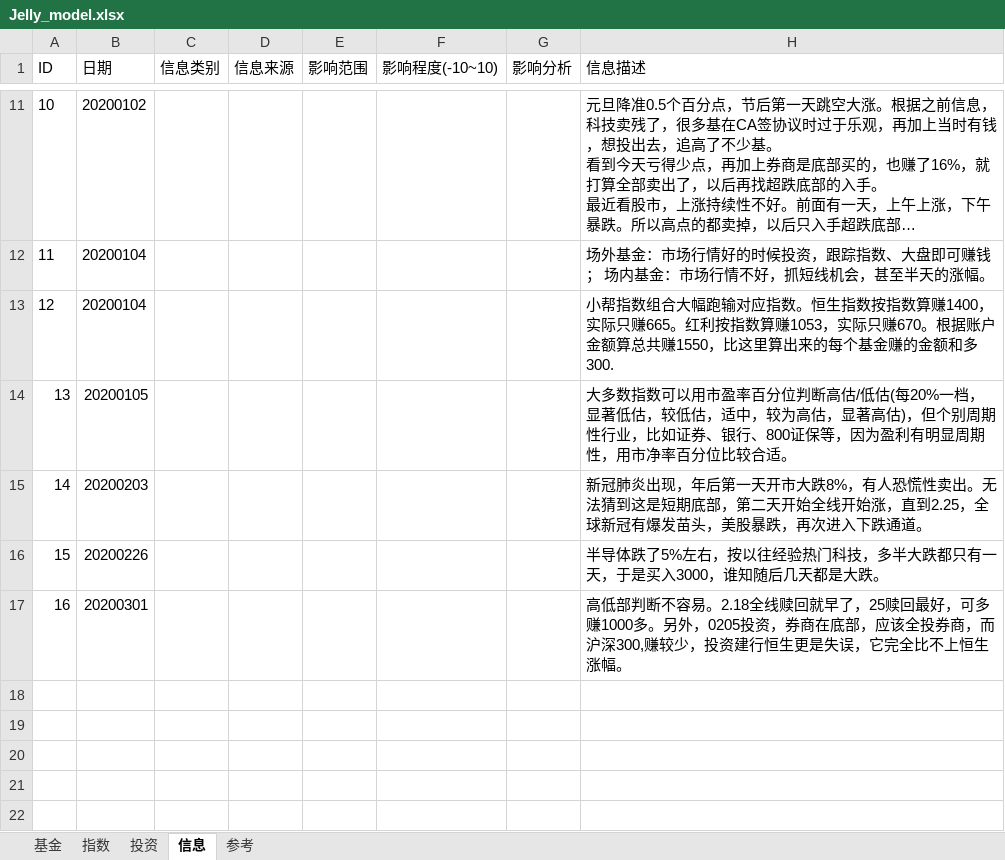
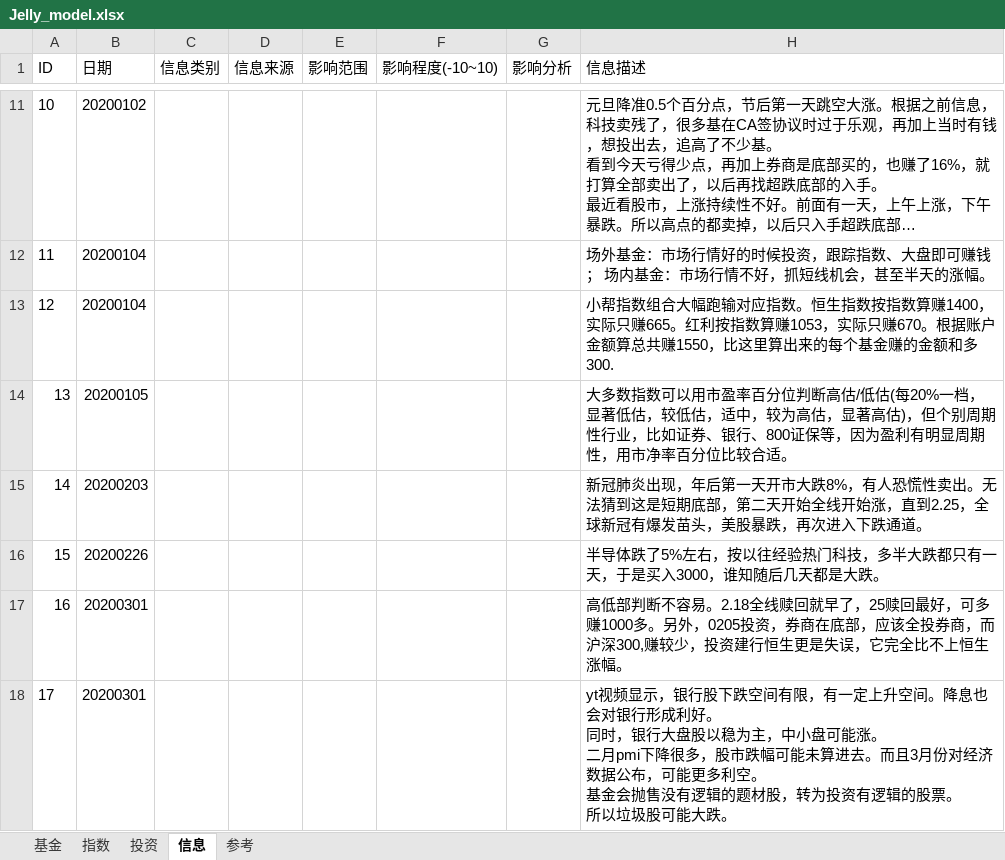
Before and after one commit to sinojelly/fundhelper-data, an Excel workbook: Jelly_model.xlsx, sheet 信息, drawn as a sheet; only a part is shown, gaps mark what is left out; long unchanged cells end in …; values as stored, in another font and other column widths than the file's, no borders; ↵ is a line break in a cell; the diff names each change by its address in the sheet, - before the commit and + after, or states it on an @@ line.

Commit message:
automatically submit.

```diff
--- a/Jelly_model.xlsx (sheet 信息)
+++ b/Jelly_model.xlsx (sheet 信息)
+row 18: 17 | 20200301 |  |  |  |  |  | yt视频显示，银行股下跌空间有限，有一定上升空间。降息也会对银行形成利好。 ↵ 同时，银行大盘股以稳为主，中小盘可能涨。 ↵ 二月pmi下降很多，股市跌幅可能未算进去。而且3月份对经济数据公布，可能更多利空。 ↵ 基金会抛售没有逻辑的题材股，转为投资有逻辑的股票。 ↵ 所以垃圾股可能大跌。
```
